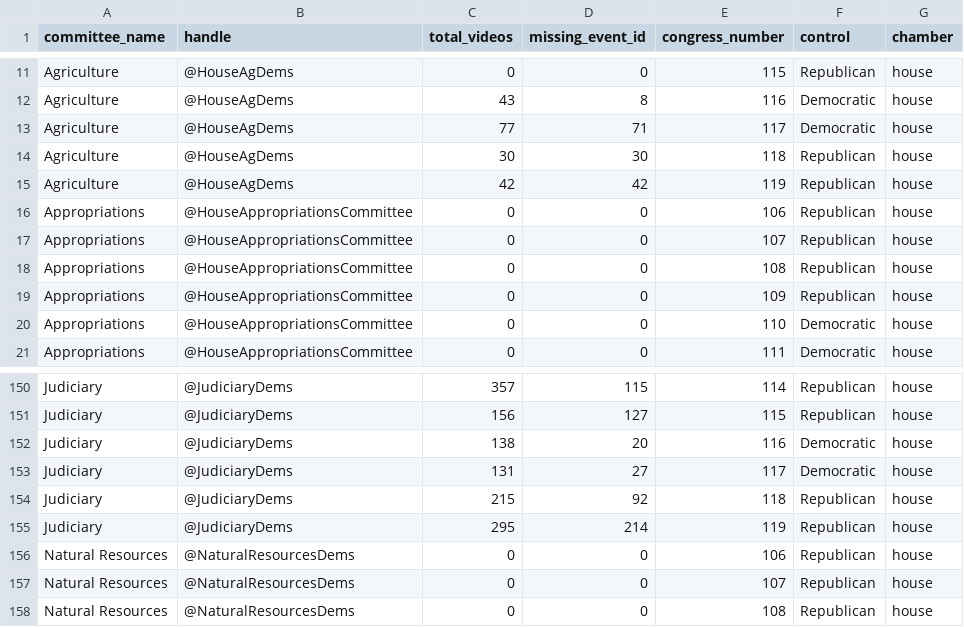
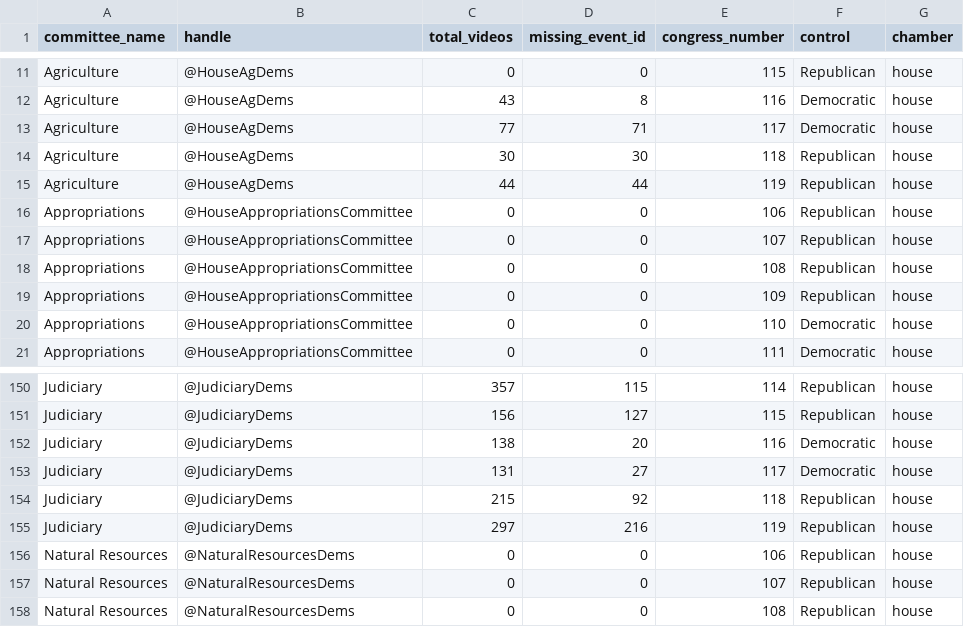
Before and after one commit to civictechdc/congressional-tech, a CSV file: apps/committee_youtube/data/youtube_event_id_report.csv, drawn as a sheet; only a part is shown, gaps mark what is left out.

```diff
--- a/apps/committee_youtube/data/youtube_event_id_report.csv
+++ b/apps/committee_youtube/data/youtube_event_id_report.csv
@@ -14,3 +14,3 @@ Agriculture,@HouseAgDems,77,71,117,Democratic,house
 Agriculture,@HouseAgDems,30,30,118,Republican,house
-Agriculture,@HouseAgDems,42,42,119,Republican,house
+Agriculture,@HouseAgDems,44,44,119,Republican,house
 Appropriations,@HouseAppropriationsCommittee,0,0,106,Republican,house
@@ -154,3 +154,3 @@ Judiciary,@JudiciaryDems,131,27,117,Democratic,house
 Judiciary,@JudiciaryDems,215,92,118,Republican,house
-Judiciary,@JudiciaryDems,295,214,119,Republican,house
+Judiciary,@JudiciaryDems,297,216,119,Republican,house
 Natural Resources,@NaturalResourcesDems,0,0,106,Republican,house
```
Also changed, not shown: 4 other files.
